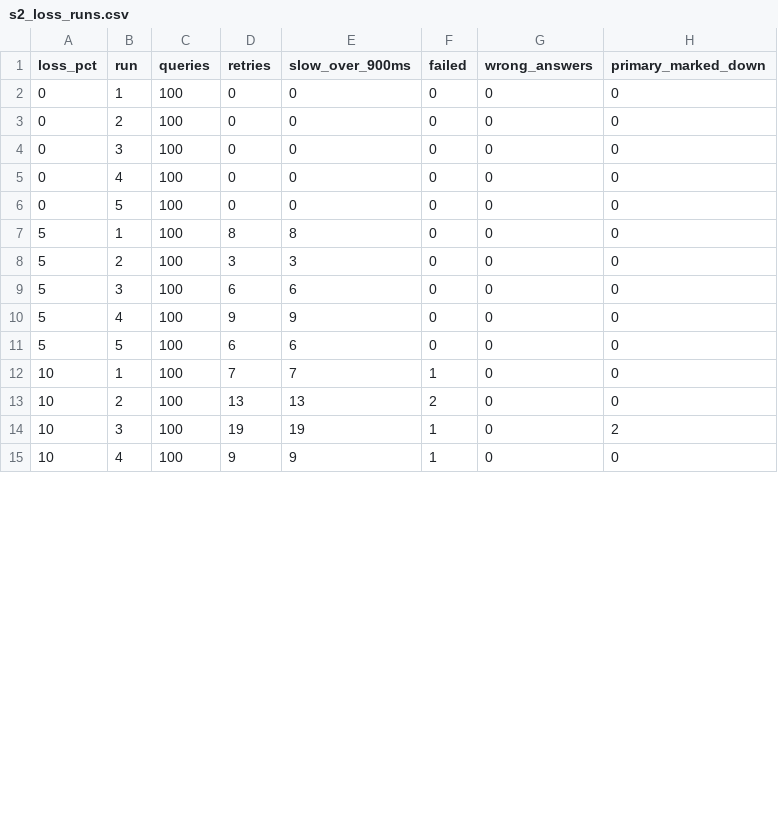
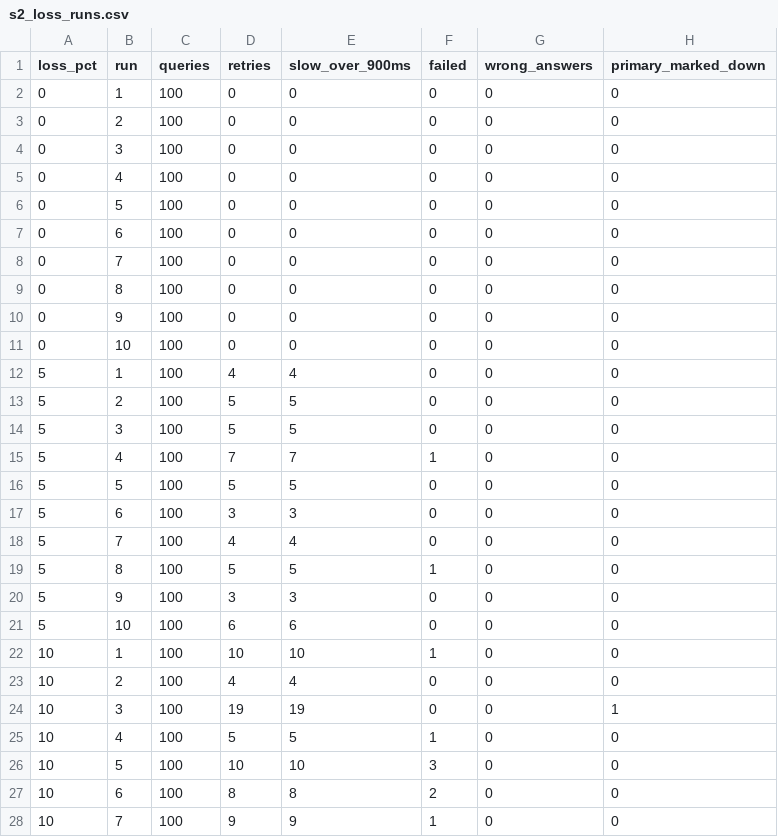
Before and after one commit to Tayybaa07/dns-caching-forwarder, a CSV file: results/s2_conditions/s2_loss_runs.csv, drawn as a sheet; only a part is shown; the diff covers the shown part only.

```diff
--- a/results/s2_conditions/s2_loss_runs.csv
+++ b/results/s2_conditions/s2_loss_runs.csv
@@ -6,10 +6,23 @@ loss_pct,run,queries,retries,slow_over_900ms,failed,wrong_answers,primary_marked
 0,5,100,0,0,0,0,0
-5,1,100,8,8,0,0,0
-5,2,100,3,3,0,0,0
-5,3,100,6,6,0,0,0
-5,4,100,9,9,0,0,0
-5,5,100,6,6,0,0,0
-10,1,100,7,7,1,0,0
-10,2,100,13,13,2,0,0
-10,3,100,19,19,1,0,2
-10,4,100,9,9,1,0,0
+0,6,100,0,0,0,0,0
+0,7,100,0,0,0,0,0
+0,8,100,0,0,0,0,0
+0,9,100,0,0,0,0,0
+0,10,100,0,0,0,0,0
+5,1,100,4,4,0,0,0
+5,2,100,5,5,0,0,0
+5,3,100,5,5,0,0,0
+5,4,100,7,7,1,0,0
+5,5,100,5,5,0,0,0
+5,6,100,3,3,0,0,0
+5,7,100,4,4,0,0,0
+5,8,100,5,5,1,0,0
+5,9,100,3,3,0,0,0
+5,10,100,6,6,0,0,0
+10,1,100,10,10,1,0,0
+10,2,100,4,4,0,0,0
+10,3,100,19,19,0,0,1
+10,4,100,5,5,1,0,0
+10,5,100,10,10,3,0,0
+10,6,100,8,8,2,0,0
+10,7,100,9,9,1,0,0
```
Also changed, not shown: 2 added rows and 2 edited cells elsewhere in this file, results/s2_conditions/s2_delay_runs.csv, results/s2_conditions/s2_delay_summary.csv, 3 other files.
